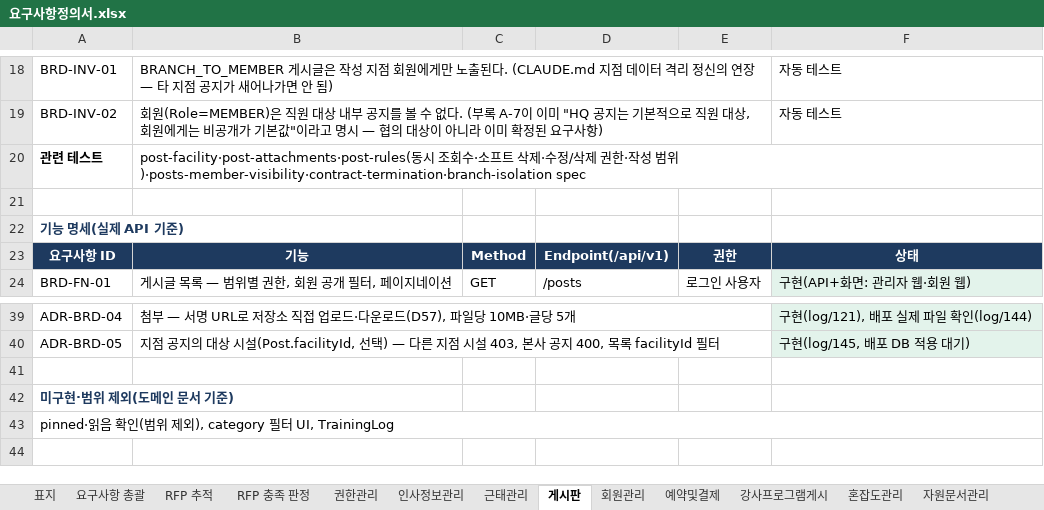
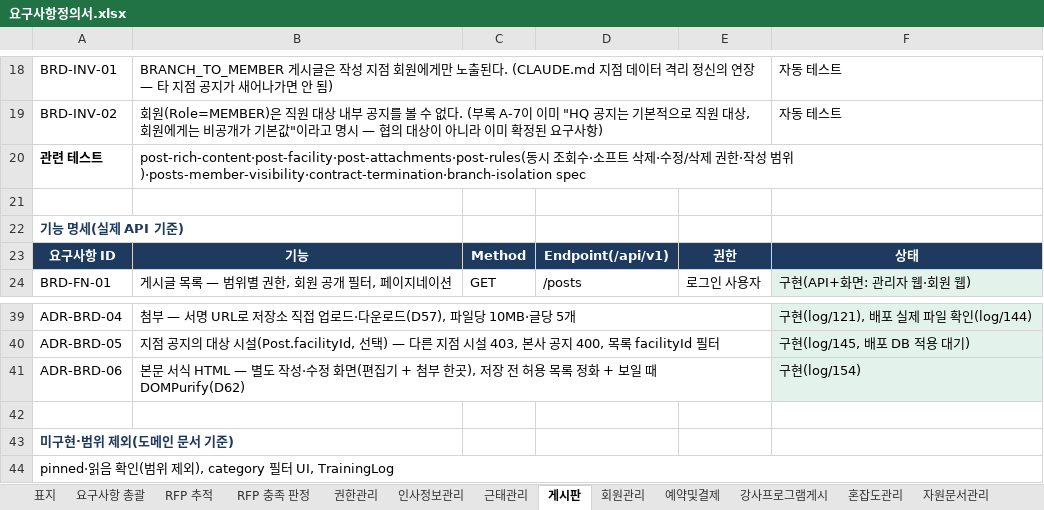
Before and after one commit to jeonghyeonme/sports-erp, an Excel workbook: docs/deliverables/요구사항정의서.xlsx, sheet 게시판, drawn as a sheet; only a part is shown, gaps mark what is left out; values as stored, in another font and other column widths than the file's, no borders; the diff names each change by its address in the sheet, - before the commit and + after, or states it on an @@ line.

```diff
--- a/docs/deliverables/요구사항정의서.xlsx (sheet 게시판)
+++ b/docs/deliverables/요구사항정의서.xlsx (sheet 게시판)
-B20: post-facility·post-attachments·post-rules(동시…
+B20: post-rich-content·post-facility·post-attachments·post-rules(동시…
+row 41: ADR-BRD-06 | 본문 서식 HTML — 별도 작성·수정 화면(편집기 + 첨부 한곳), 저장 전 허용 목록 정화 + 보일 때 DOMPurify(D62) |  |  |  | 구현(log/154)
```
Also changed, not shown: sheet 요구사항 총괄, sheet 미구현, sheet RFP 추적, sheet RFP 충족 판정, sheet 표지, 4 other files.
